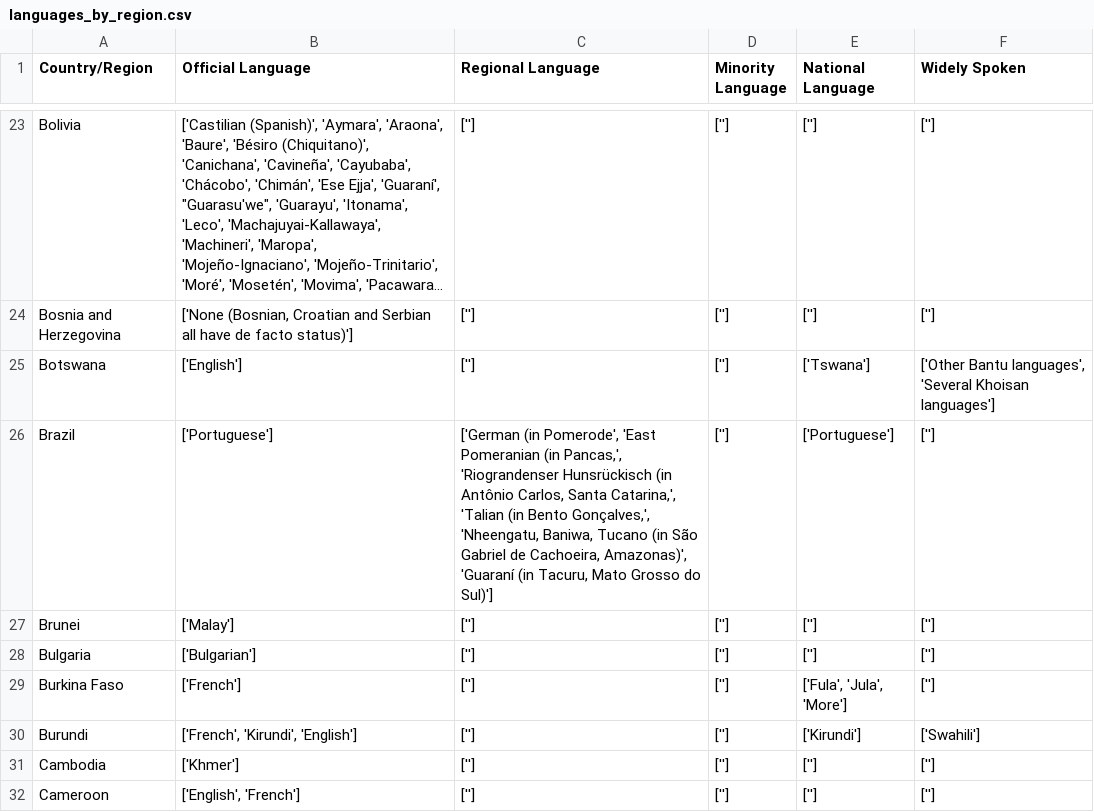
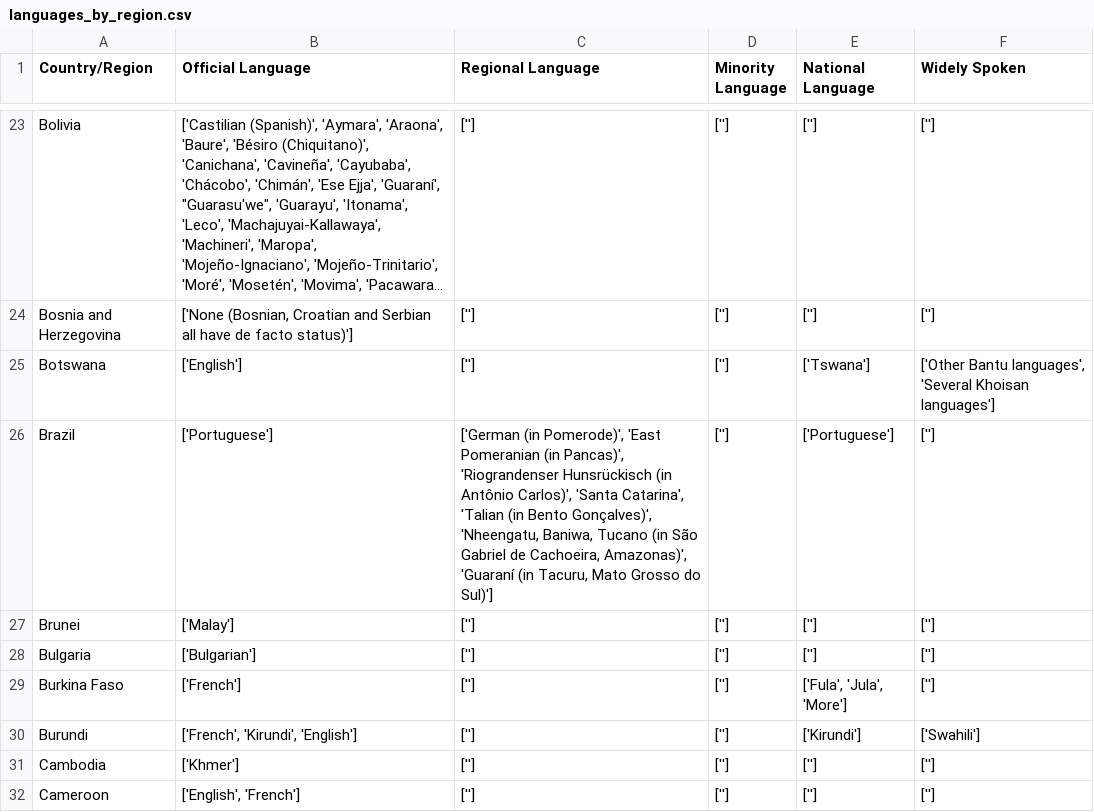
Before and after one commit to gcwarren/LanguageStatusVisualizationProject, a CSV file: csv_files/languages_by_region.csv, drawn as a sheet; only a part is shown, gaps mark what is left out; long unchanged cells end in ….

Commit message:
languages by region and policy, currently not used in visualization

```diff
--- a/csv_files/languages_by_region.csv
+++ b/csv_files/languages_by_region.csv
@@ -25,3 +25,3 @@ Bosnia and Herzegovina,"['None (Bosnian, Croatian and Serbian all have de facto
 Botswana,['English'],[''],[''],['Tswana'],"['Other Bantu languages', 'Several Khoisan languages']"
-Brazil,['Portuguese'],"['German (in Pomerode', 'East Pomeranian (in Pancas,', 'Riograndenser Hunsrückisch (in Antônio Carlos, Santa Catarina,', 'Talian (in Bento Gonçalves,', 'Nheengatu, Baniwa, Tucano (in São Gabriel de Cachoeira, Amazonas)', 'Guaraní (in Tacuru, Mato Grosso do Sul)']",[''],['Portuguese'],['']
+Brazil,['Portuguese'],"['German (in Pomerode)', 'East Pomeranian (in Pancas)', 'Riograndenser Hunsrückisch (in Antônio Carlos)', 'Santa Catarina', 'Talian (in Bento Gonçalves)', 'Nheengatu, Baniwa, Tucano (in São Gabriel de Cachoeira, Amazonas)', 'Guaraní (in Tacuru, Mato Grosso do Sul)']",[''],['Portuguese'],['']
 Brunei,['Malay'],[''],[''],[''],['']
```
